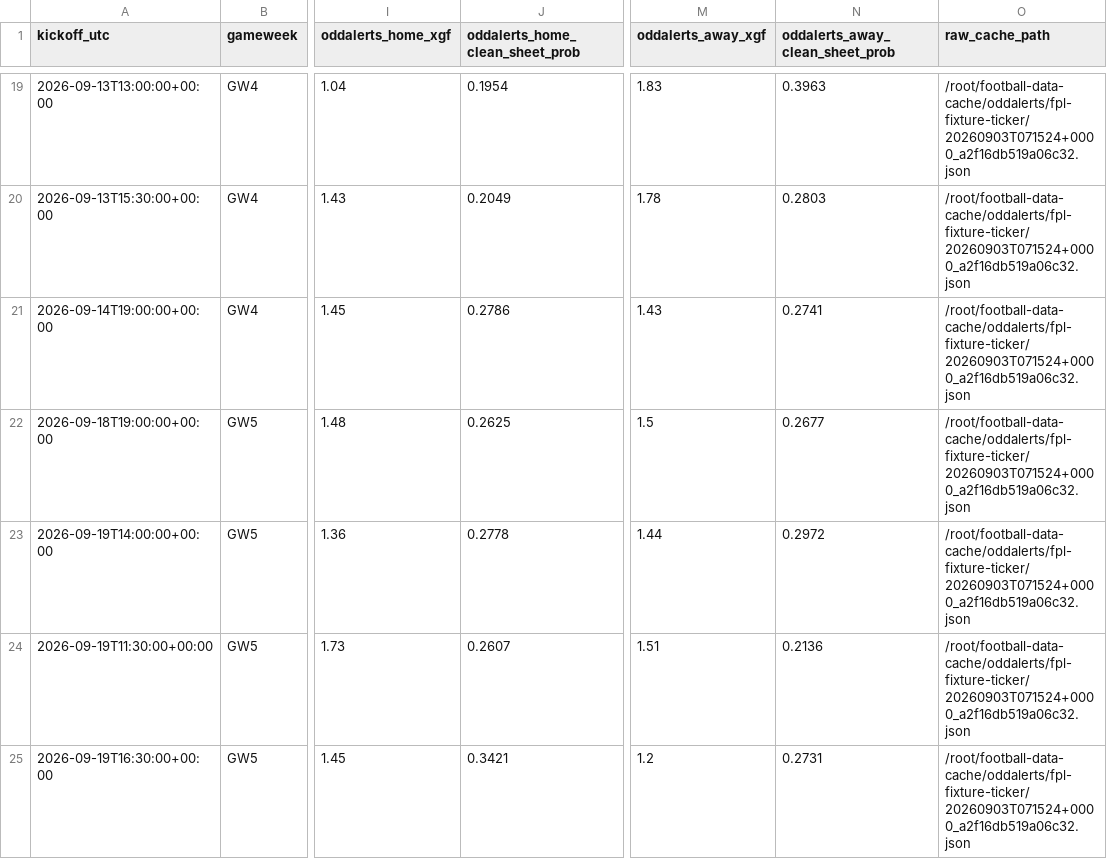
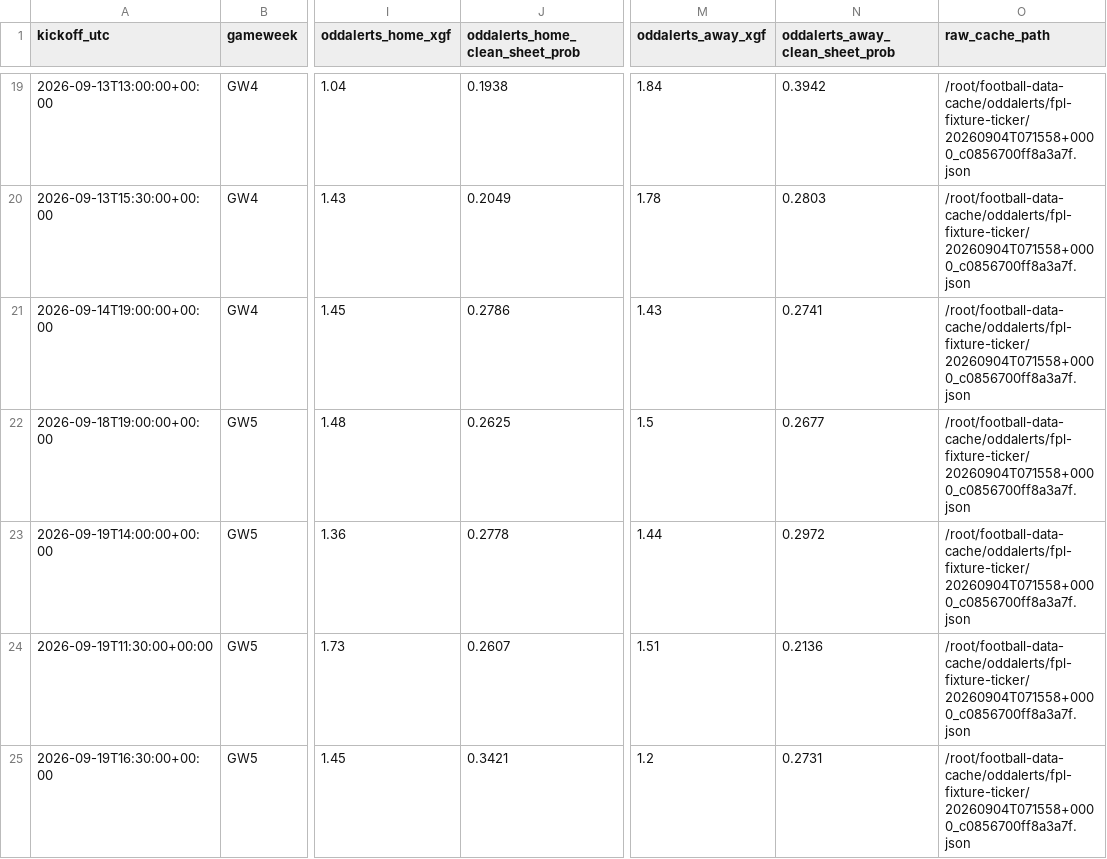
Before and after one commit to wtvar/football-predictions-site, a CSV file: projects/pl-model/comparison.csv, drawn as a sheet; only a part is shown, gaps mark what is left out; the diff covers the shown part only; the diff names each change by its address in the sheet, - before the commit and + after, or states it on an @@ line.

Commit message:
Update public football prediction site

```diff
--- a/projects/pl-model/comparison.csv
+++ b/projects/pl-model/comparison.csv
-J19 (oddalerts_home_clean_sheet_prob): 0.1954
+J19 (oddalerts_home_clean_sheet_prob): 0.1938
-M19 (oddalerts_away_xgf): 1.83
+M19 (oddalerts_away_xgf): 1.84
-N19 (oddalerts_away_clean_sheet_prob): 0.3963
+N19 (oddalerts_away_clean_sheet_prob): 0.3942
-O19:O25 (raw_cache_path): /root/football-data-cache/oddalerts/fpl-fixture-ticker/20260903T071524+0000_a2f16db519a06c32.json
+O19:O25 (raw_cache_path): /root/football-data-cache/oddalerts/fpl-fixture-ticker/20260904T071558+0000_c0856700ff8a3a7f.json
```
Also changed, not shown: 168 edited cells elsewhere in this file, 13 other files.
